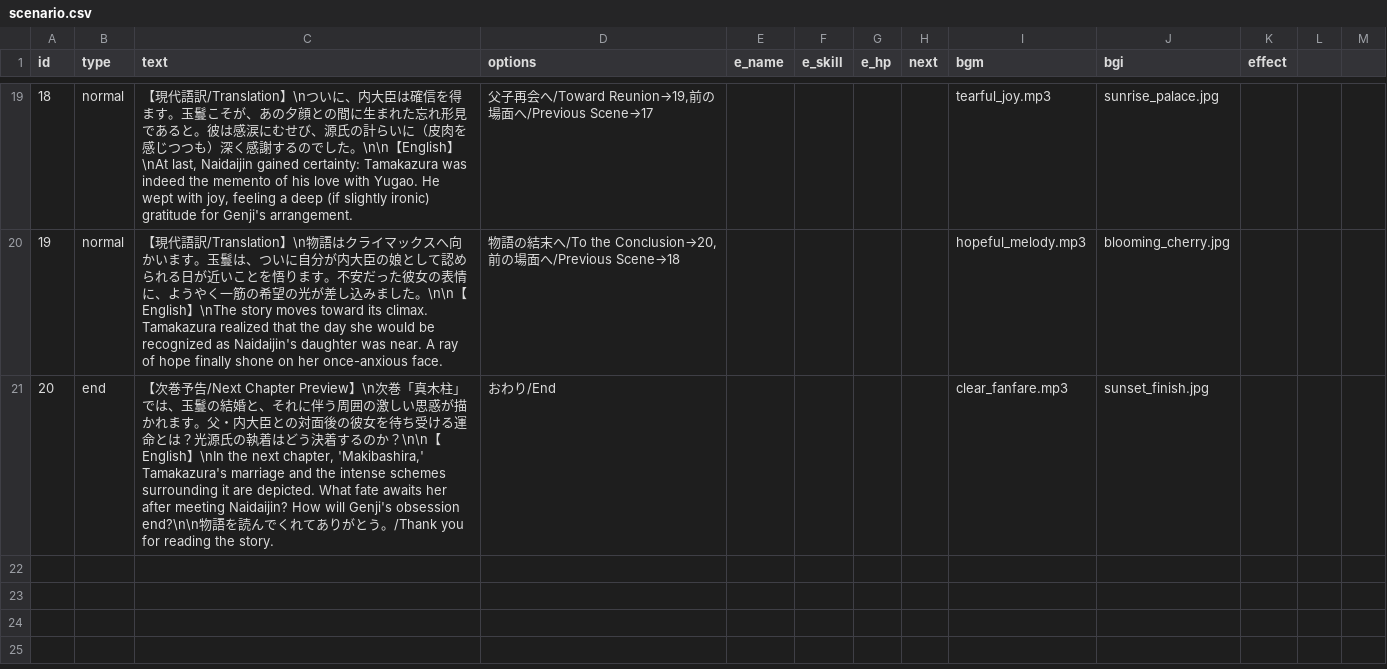
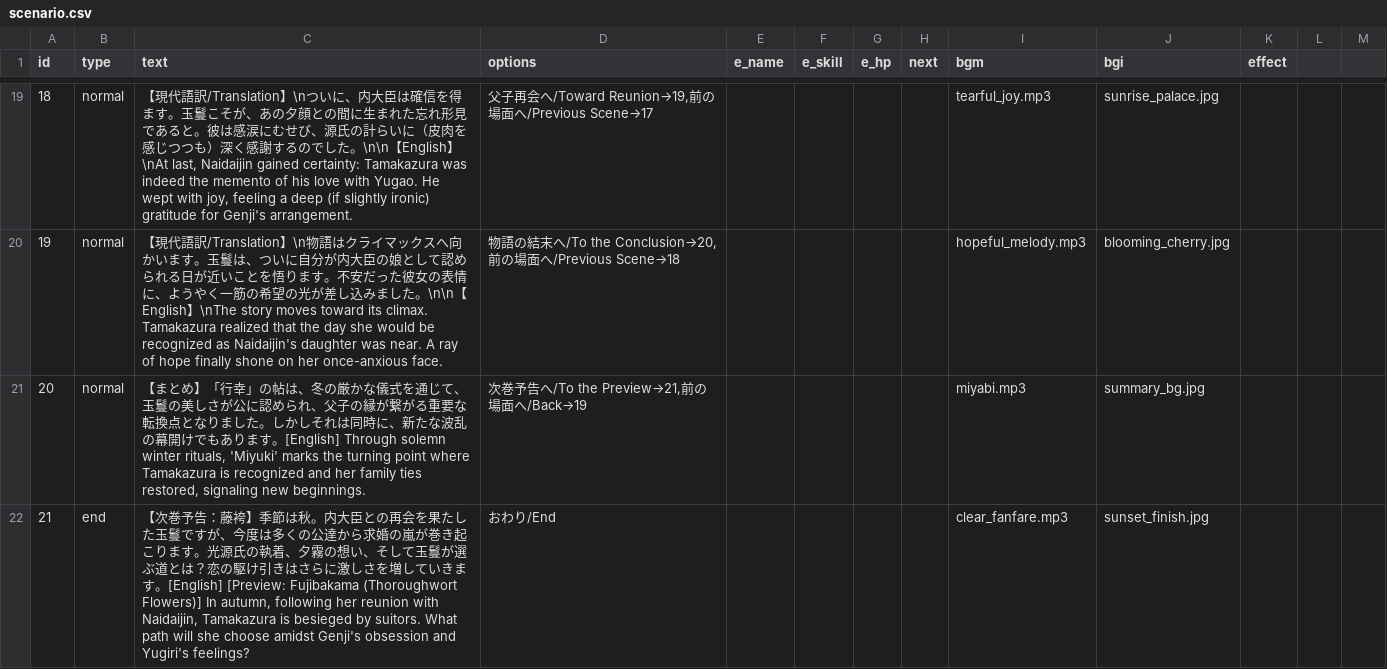
Before and after one commit to factorydigitalente/storyem, a CSV file: sample_romancingtraveler/chapter/chapter29/scenario.csv, drawn as a sheet; only a part is shown, gaps mark what is left out; addresses are those after the commit; the diff names each change by its address in the sheet, - before the commit and + after, or states it on an @@ line.

Commit message:
Add files via upload

```diff
--- a/sample_romancingtraveler/chapter/chapter29/scenario.csv
+++ b/sample_romancingtraveler/chapter/chapter29/scenario.csv
+row 21: 20 | normal | 【まとめ】「行幸」の帖は、冬の厳かな儀式を通じて、玉鬘の美しさが公に認められ、父子の縁が繋がる重要な転換点となりました。しかしそれは同時に、新たな波乱の幕開けでもあります。[English] Through solemn winter rituals, 'Miyuki' marks the turning point where Tamakazura is recognized and her family ties restored, signaling new beginnings. | 次巻予告へ/To the Preview→21,前の場面へ/Back→19 |  |  |  |  | miyabi.mp3 | summary_bg.jpg
@@ column A (id) renumbered from row 22 down @@
-C22 (text): …予告/Next Chapter Preview】\n次巻「真木柱」では、玉鬘の結婚と、それに伴う周囲の激しい思惑が描かれます。父・内大臣との対面後の彼女を待ち受ける運命とは？光源氏の執着はどう決着するのか？\n\n【English】\nIn the next chapter, 'Makibashira,' Tamakazura's marriage and the intense schemes surrounding it are depicted. What fate awaits her after meeting Naidaijin? How will Genji's obsession end?\n\n物語を読んでくれてありがとう。/Thank you for reading the story.
+C22 (text): …予告：藤袴】季節は秋。内大臣との再会を果たした玉鬘ですが、今度は多くの公達から求婚の嵐が巻き起こります。光源氏の執着、夕霧の想い、そして玉鬘が選ぶ道とは？恋の駆け引きはさらに激しさを増していきます。[English] [Preview: Fujibakama (Thoroughwort Flowers)] In autumn, following her reunion with Naidaijin, Tamakazura is besieged by suitors. What path will she choose amidst Genji's obsession and Yugiri's feelings?
```
